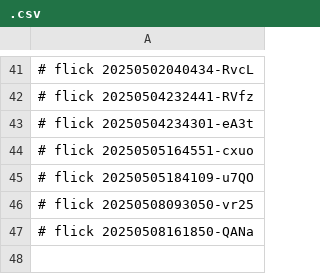
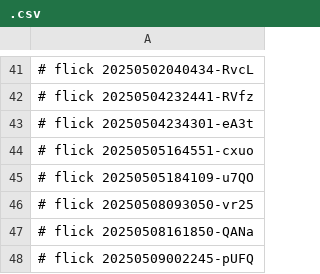
Before and after one commit to abikesa/ukuvula, a CSV file: dolce/.csv, drawn as a sheet; only a part is shown, gaps mark what is left out; the diff names each change by its address in the sheet, - before the commit and + after, or states it on an @@ line.

Commit message:
dolce/.csv

```diff
--- a/dolce/.csv
+++ b/dolce/.csv
+row 48: # flick 20250509002245-pUFQ
```
